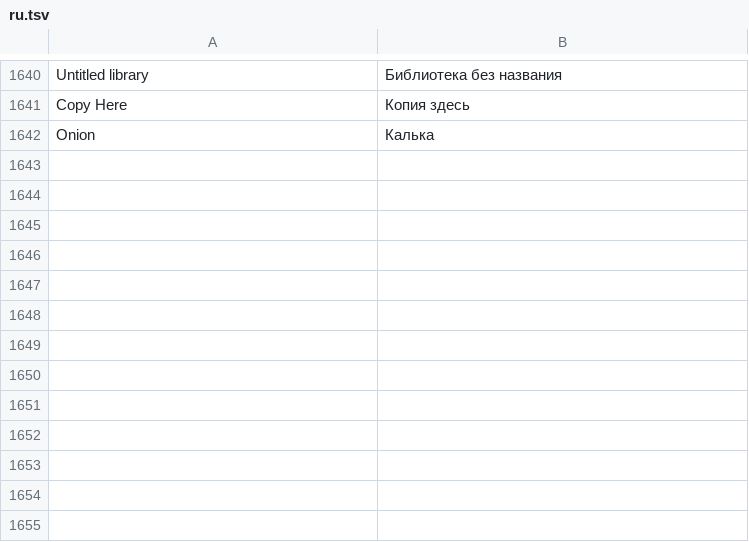
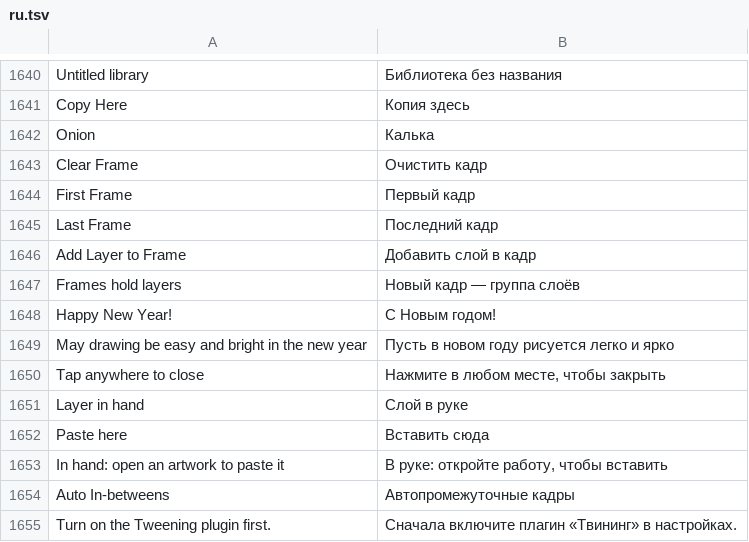
Before and after one commit to kirill4545228-cell/procraft, a TSV file: ru/ru.tsv, drawn as a sheet; only a part is shown, gaps mark what is left out.

```diff
--- a/ru/ru.tsv
+++ b/ru/ru.tsv
@@ -1642 +1642,14 @@ Copy Here	Копия здесь
 Onion	Калька
+Clear Frame	Очистить кадр
+First Frame	Первый кадр
+Last Frame	Последний кадр
+Add Layer to Frame	Добавить слой в кадр
+Frames hold layers	Новый кадр — группа слоёв
+Happy New Year!	С Новым годом!
+May drawing be easy and bright in the new year	Пусть в новом году рисуется легко и ярко
+Tap anywhere to close	Нажмите в любом месте, чтобы закрыть
+Layer in hand	Слой в руке
+Paste here	Вставить сюда
+In hand: open an artwork to paste it	В руке: откройте работу, чтобы вставить
+Auto In-betweens	Автопромежуточные кадры
+Turn on the Tweening plugin first.	Сначала включите плагин «Твининг» в настройках.
```
Also changed, not shown: 3 other files.
